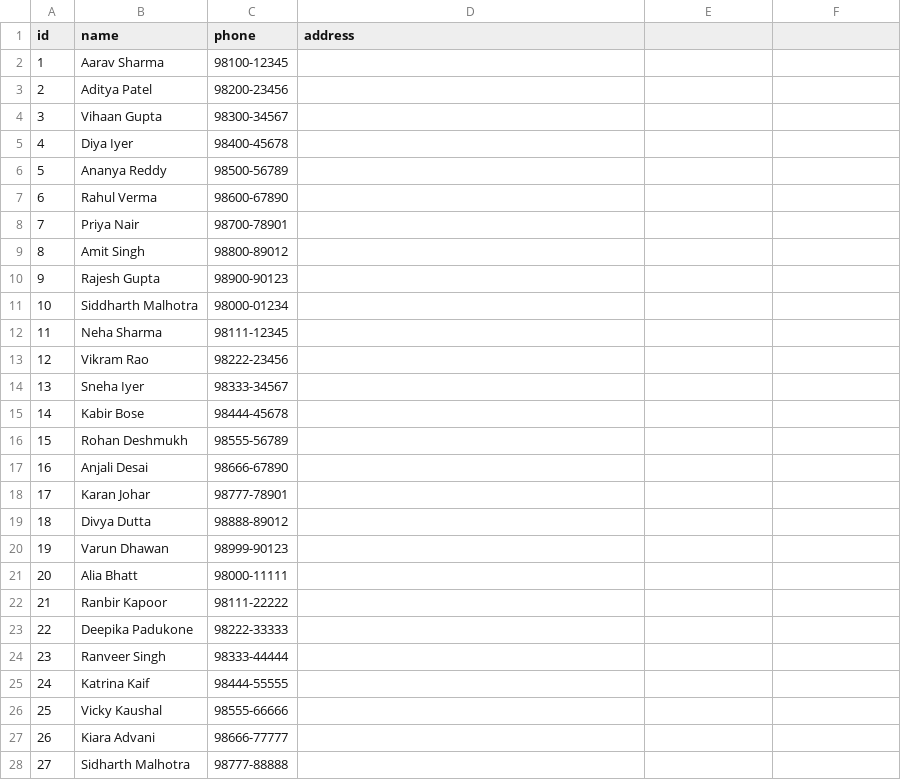
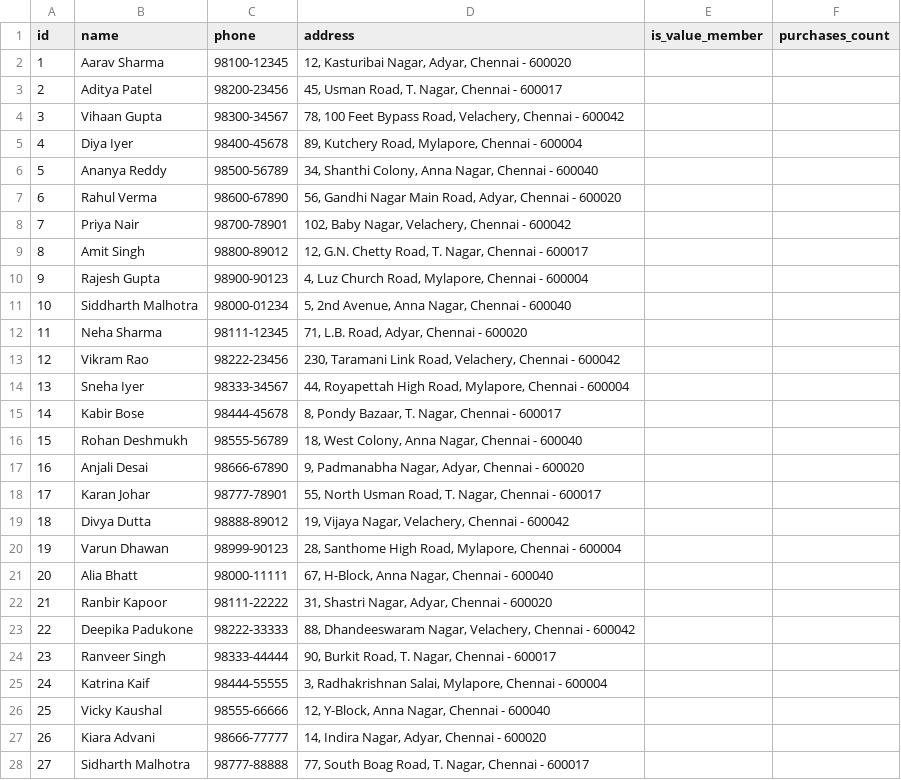
Before and after one commit to Nikish1429/my-pos, a CSV file: powerbi-data/customers.csv, drawn as a sheet; only a part is shown; the diff covers the shown part only.

Commit message:
Implement Value Member loyalty program logic (10% discount on every 4th purchase) and add new customer registration tab to billing sidebar

```diff
--- a/powerbi-data/customers.csv
+++ b/powerbi-data/customers.csv
@@ -1,28 +1,28 @@
-id,name,phone,address
-1,"Aarav Sharma","98100-12345",
-2,"Aditya Patel","98200-23456",
-3,"Vihaan Gupta","98300-34567",
-4,"Diya Iyer","98400-45678",
-5,"Ananya Reddy","98500-56789",
-6,"Rahul Verma","98600-67890",
-7,"Priya Nair","98700-78901",
-8,"Amit Singh","98800-89012",
-9,"Rajesh Gupta","98900-90123",
-10,"Siddharth Malhotra","98000-01234",
-11,"Neha Sharma","98111-12345",
-12,"Vikram Rao","98222-23456",
-13,"Sneha Iyer","98333-34567",
-14,"Kabir Bose","98444-45678",
-15,"Rohan Deshmukh","98555-56789",
-16,"Anjali Desai","98666-67890",
-17,"Karan Johar","98777-78901",
-18,"Divya Dutta","98888-89012",
-19,"Varun Dhawan","98999-90123",
-20,"Alia Bhatt","98000-11111",
-21,"Ranbir Kapoor","98111-22222",
-22,"Deepika Padukone","98222-33333",
-23,"Ranveer Singh","98333-44444",
-24,"Katrina Kaif","98444-55555",
-25,"Vicky Kaushal","98555-66666",
-26,"Kiara Advani","98666-77777",
-27,"Sidharth Malhotra","98777-88888",
+id,name,phone,address,is_value_member,purchases_count
+1,"Aarav Sharma","98100-12345","12, Kasturibai Nagar, Adyar, Chennai - 600020",,
+2,"Aditya Patel","98200-23456","45, Usman Road, T. Nagar, Chennai - 600017",,
+3,"Vihaan Gupta","98300-34567","78, 100 Feet Bypass Road, Velachery, Chennai - 600042",,
+4,"Diya Iyer","98400-45678","89, Kutchery Road, Mylapore, Chennai - 600004",,
+5,"Ananya Reddy","98500-56789","34, Shanthi Colony, Anna Nagar, Chennai - 600040",,
+6,"Rahul Verma","98600-67890","56, Gandhi Nagar Main Road, Adyar, Chennai - 600020",,
+7,"Priya Nair","98700-78901","102, Baby Nagar, Velachery, Chennai - 600042",,
+8,"Amit Singh","98800-89012","12, G.N. Chetty Road, T. Nagar, Chennai - 600017",,
+9,"Rajesh Gupta","98900-90123","4, Luz Church Road, Mylapore, Chennai - 600004",,
+10,"Siddharth Malhotra","98000-01234","5, 2nd Avenue, Anna Nagar, Chennai - 600040",,
+11,"Neha Sharma","98111-12345","71, L.B. Road, Adyar, Chennai - 600020",,
+12,"Vikram Rao","98222-23456","230, Taramani Link Road, Velachery, Chennai - 600042",,
+13,"Sneha Iyer","98333-34567","44, Royapettah High Road, Mylapore, Chennai - 600004",,
+14,"Kabir Bose","98444-45678","8, Pondy Bazaar, T. Nagar, Chennai - 600017",,
+15,"Rohan Deshmukh","98555-56789","18, West Colony, Anna Nagar, Chennai - 600040",,
+16,"Anjali Desai","98666-67890","9, Padmanabha Nagar, Adyar, Chennai - 600020",,
+17,"Karan Johar","98777-78901","55, North Usman Road, T. Nagar, Chennai - 600017",,
+18,"Divya Dutta","98888-89012","19, Vijaya Nagar, Velachery, Chennai - 600042",,
+19,"Varun Dhawan","98999-90123","28, Santhome High Road, Mylapore, Chennai - 600004",,
+20,"Alia Bhatt","98000-11111","67, H-Block, Anna Nagar, Chennai - 600040",,
+21,"Ranbir Kapoor","98111-22222","31, Shastri Nagar, Adyar, Chennai - 600020",,
+22,"Deepika Padukone","98222-33333","88, Dhandeeswaram Nagar, Velachery, Chennai - 600042",,
+23,"Ranveer Singh","98333-44444","90, Burkit Road, T. Nagar, Chennai - 600017",,
+24,"Katrina Kaif","98444-55555","3, Radhakrishnan Salai, Mylapore, Chennai - 600004",,
+25,"Vicky Kaushal","98555-66666","12, Y-Block, Anna Nagar, Chennai - 600040",,
+26,"Kiara Advani","98666-77777","14, Indira Nagar, Adyar, Chennai - 600020",,
+27,"Sidharth Malhotra","98777-88888","77, South Boag Road, T. Nagar, Chennai - 600017",,
```
Also changed, not shown: 3 edited cells elsewhere in this file, powerbi-data/sale_items.csv, powerbi-data/sales.csv, 6 other files.
